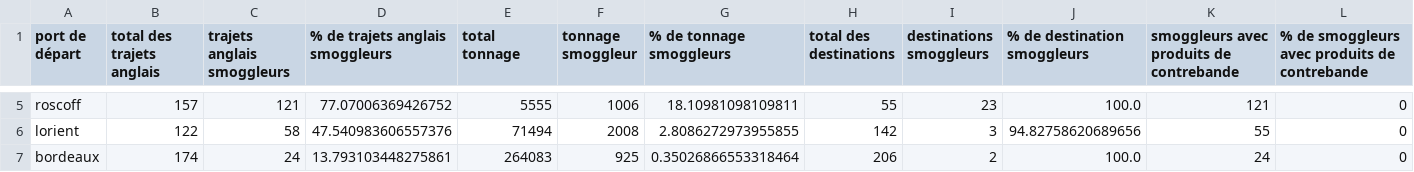
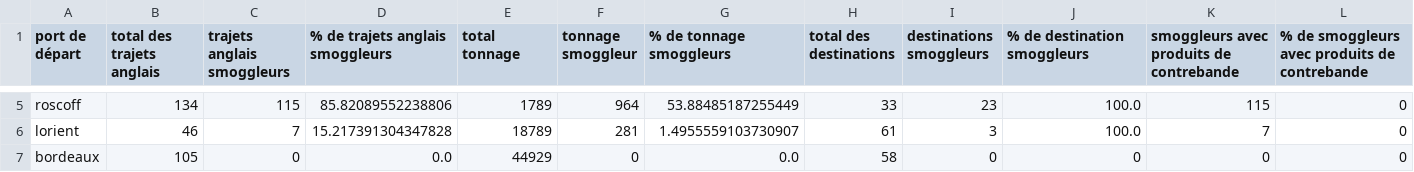
Before and after one commit to medialab/portic-storymaps-2022, a CSV file: data/smogglage_ports_stats.csv, drawn as a sheet; only a part is shown, gaps mark what is left out; the diff covers the shown part only; the diff names each change by its address in the sheet, - before the commit and + after, or states it on an @@ line.

```diff
--- a/data/smogglage_ports_stats.csv
+++ b/data/smogglage_ports_stats.csv
-B5 (total des trajets anglais): 157
+B5 (total des trajets anglais): 134
-C5 (trajets anglais smoggleurs): 121
+C5 (trajets anglais smoggleurs): 115
-D5 (% de trajets anglais smoggleurs): 77.07006369426752
+D5 (% de trajets anglais smoggleurs): 85.82089552238806
-E5 (total tonnage): 5555
+E5 (total tonnage): 1789
-F5 (tonnage smoggleur): 1006
+F5 (tonnage smoggleur): 964
-G5 (% de tonnage smoggleurs): 18.10981098109811
+G5 (% de tonnage smoggleurs): 53.88485187255449
-H5 (total des destinations): 55
+H5 (total des destinations): 33
-K5: 121
+K5: 115
-B6 (total des trajets anglais): 122
+B6 (total des trajets anglais): 46
-C6 (trajets anglais smoggleurs): 58
+C6 (trajets anglais smoggleurs): 7
-D6 (% de trajets anglais smoggleurs): 47.540983606557376
+D6 (% de trajets anglais smoggleurs): 15.217391304347828
-E6 (total tonnage): 71494
+E6 (total tonnage): 18789
-F6 (tonnage smoggleur): 2008
+F6 (tonnage smoggleur): 281
-G6 (% de tonnage smoggleurs): 2.8086272973955855
+G6 (% de tonnage smoggleurs): 1.4955559103730907
-H6 (total des destinations): 142
+H6 (total des destinations): 61
-J6 (% de destination smoggleurs): 94.82758620689656
+J6 (% de destination smoggleurs): 100.0
-K6: 55
+K6: 7
-B7 (total des trajets anglais): 174
+B7 (total des trajets anglais): 105
-C7 (trajets anglais smoggleurs): 24
+C7 (trajets anglais smoggleurs): 0
-D7 (% de trajets anglais smoggleurs): 13.793103448275861
+D7 (% de trajets anglais smoggleurs): 0.0
-E7 (total tonnage): 264083
+E7 (total tonnage): 44929
-F7 (tonnage smoggleur): 925
+F7 (tonnage smoggleur): 0
-G7 (% de tonnage smoggleurs): 0.35026866553318464
+G7 (% de tonnage smoggleurs): 0.0
-H7 (total des destinations): 206
+H7 (total des destinations): 58
-I7 (destinations smoggleurs): 2
+I7 (destinations smoggleurs): 0
-J7 (% de destination smoggleurs): 100.0
+J7 (% de destination smoggleurs): 0
-K7: 24
+K7: 0
```
Also changed, not shown: 26 edited cells elsewhere in this file, data/departs-fr-vers-angleterre.csv, data/destinations-gb-vers-gb.csv, 32 other files.
